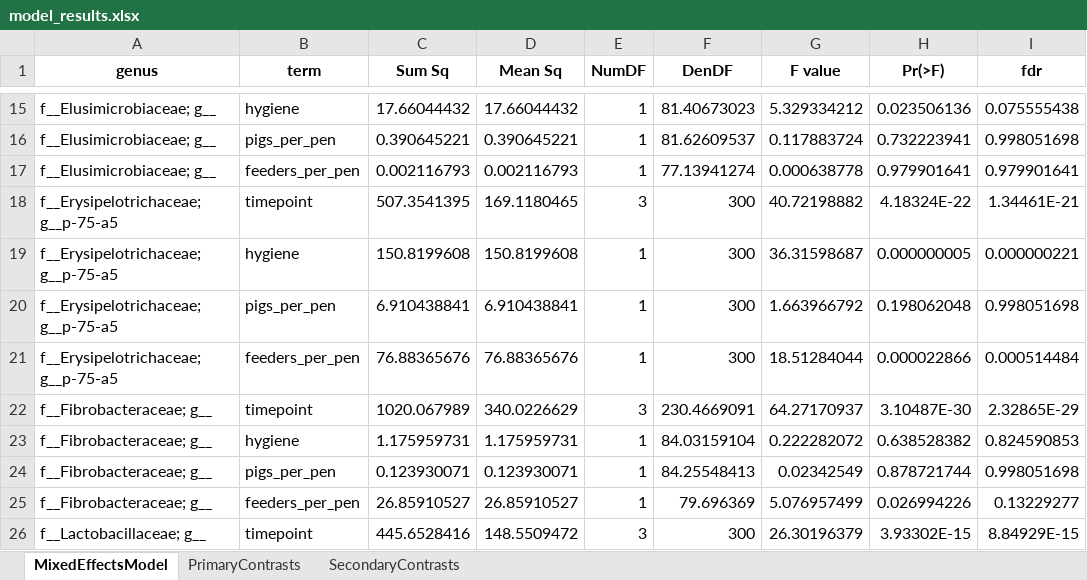
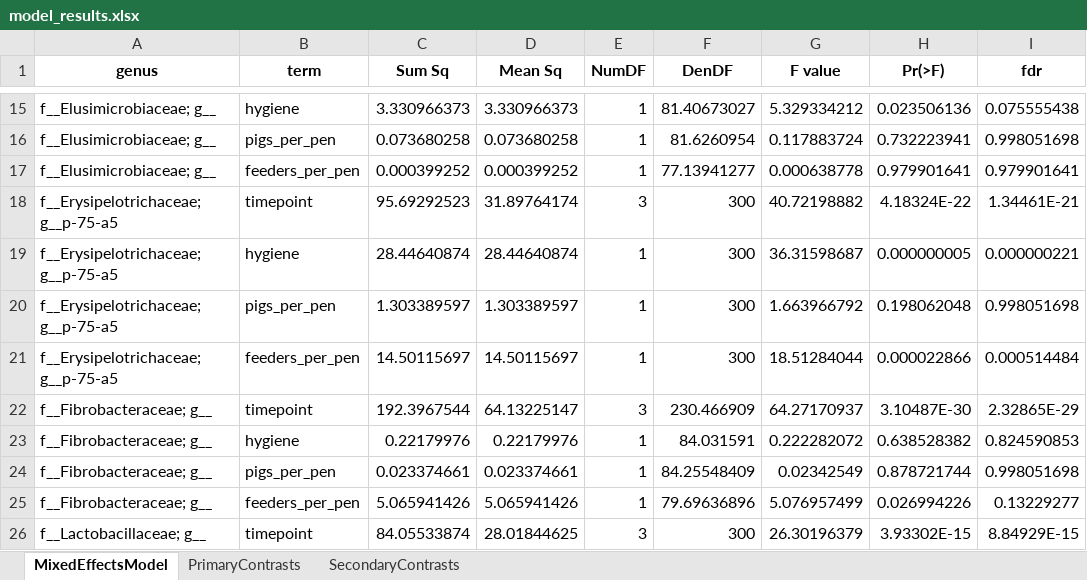
Before and after one commit to aaron-breathnach/pig_studies, an Excel workbook: output/817/tables/model_results.xlsx, sheet MixedEffectsModel, drawn as a sheet; only a part is shown, gaps mark what is left out; values as stored, in another font and other column widths than the file's, no borders; the diff covers the shown part only; the diff names each change by its address in the sheet, - before the commit and + after, or states it on an @@ line.

```diff
--- a/output/817/tables/model_results.xlsx (sheet MixedEffectsModel)
+++ b/output/817/tables/model_results.xlsx (sheet MixedEffectsModel)
-C15 (Sum Sq): 17.66044432
+C15 (Sum Sq): 3.330966373
-D15 (Mean Sq): 17.66044432
+D15 (Mean Sq): 3.330966373
-F15 (DenDF): 81.40673023
+F15 (DenDF): 81.40673027
-C16 (Sum Sq): 0.390645221
+C16 (Sum Sq): 0.073680258
-D16 (Mean Sq): 0.390645221
+D16 (Mean Sq): 0.073680258
-F16 (DenDF): 81.62609537
+F16 (DenDF): 81.6260954
-C17 (Sum Sq): 0.002116793
+C17 (Sum Sq): 0.000399252
-D17 (Mean Sq): 0.002116793
+D17 (Mean Sq): 0.000399252
-F17 (DenDF): 77.13941274
+F17 (DenDF): 77.13941277
-C18 (Sum Sq): 507.3541395
+C18 (Sum Sq): 95.69292523
-D18 (Mean Sq): 169.1180465
+D18 (Mean Sq): 31.89764174
-C19 (Sum Sq): 150.8199608
+C19 (Sum Sq): 28.44640874
-D19 (Mean Sq): 150.8199608
+D19 (Mean Sq): 28.44640874
-C20 (Sum Sq): 6.910438841
+C20 (Sum Sq): 1.303389597
-D20 (Mean Sq): 6.910438841
+D20 (Mean Sq): 1.303389597
-C21 (Sum Sq): 76.88365676
+C21 (Sum Sq): 14.50115697
-D21 (Mean Sq): 76.88365676
+D21 (Mean Sq): 14.50115697
-C22 (Sum Sq): 1020.067989
+C22 (Sum Sq): 192.3967544
-D22 (Mean Sq): 340.0226629
+D22 (Mean Sq): 64.13225147
-F22 (DenDF): 230.4669091
+F22 (DenDF): 230.466909
-C23 (Sum Sq): 1.175959731
+C23 (Sum Sq): 0.22179976
-D23 (Mean Sq): 1.175959731
+D23 (Mean Sq): 0.22179976
-F23 (DenDF): 84.03159104
+F23 (DenDF): 84.031591
-C24 (Sum Sq): 0.123930071
+C24 (Sum Sq): 0.023374661
-D24 (Mean Sq): 0.123930071
+D24 (Mean Sq): 0.023374661
-F24 (DenDF): 84.25548413
+F24 (DenDF): 84.25548409
-C25 (Sum Sq): 26.85910527
+C25 (Sum Sq): 5.065941426
-D25 (Mean Sq): 26.85910527
+D25 (Mean Sq): 5.065941426
-F25 (DenDF): 79.696369
+F25 (DenDF): 79.69636896
-C26 (Sum Sq): 445.6528416
+C26 (Sum Sq): 84.05533874
-D26 (Mean Sq): 148.5509472
+D26 (Mean Sq): 28.01844625
```
Also changed, not shown: 413 edited cells elsewhere in this sheet, sheet SecondaryContrasts, sheet PrimaryContrasts, 23 other files.
